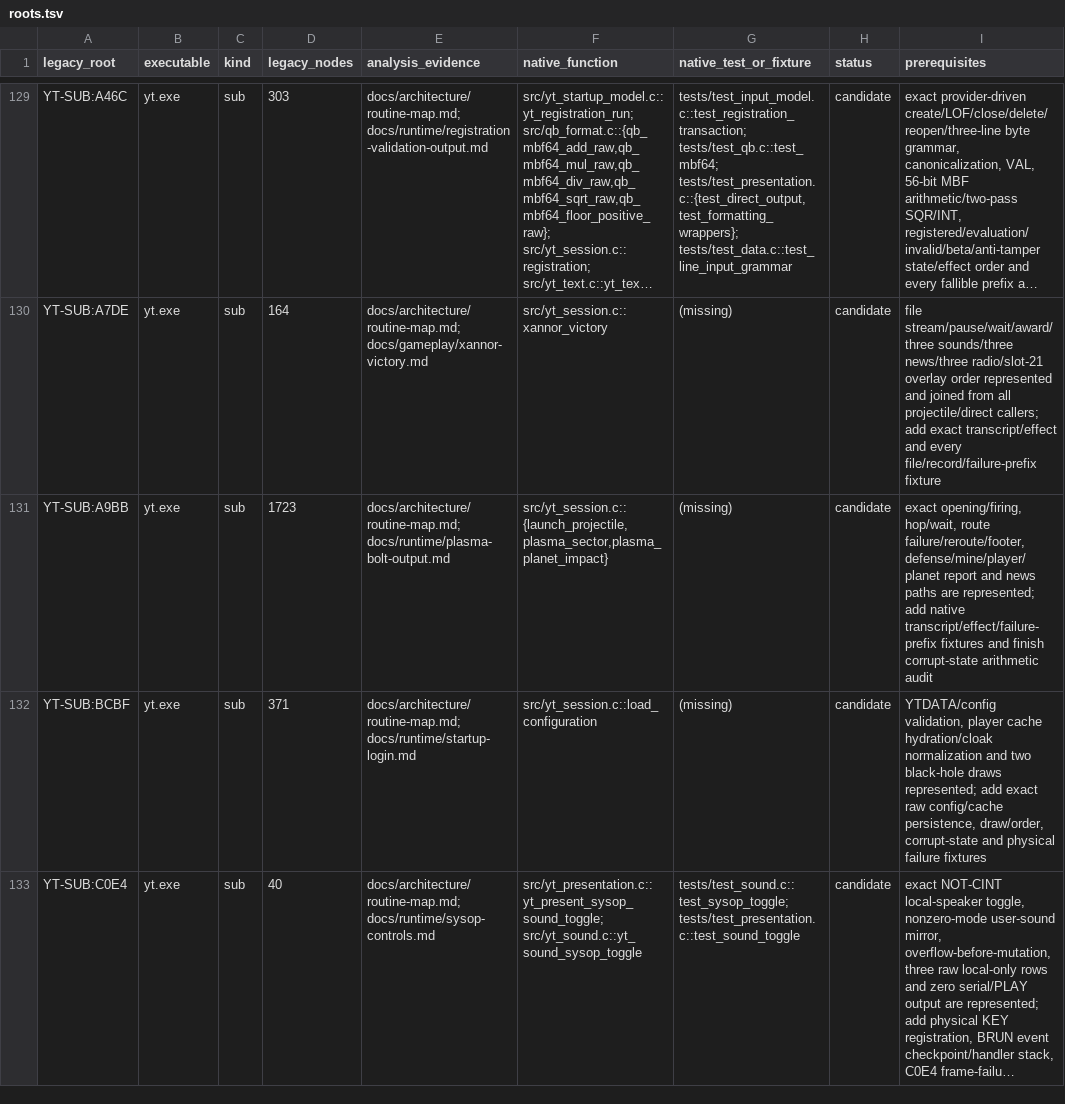
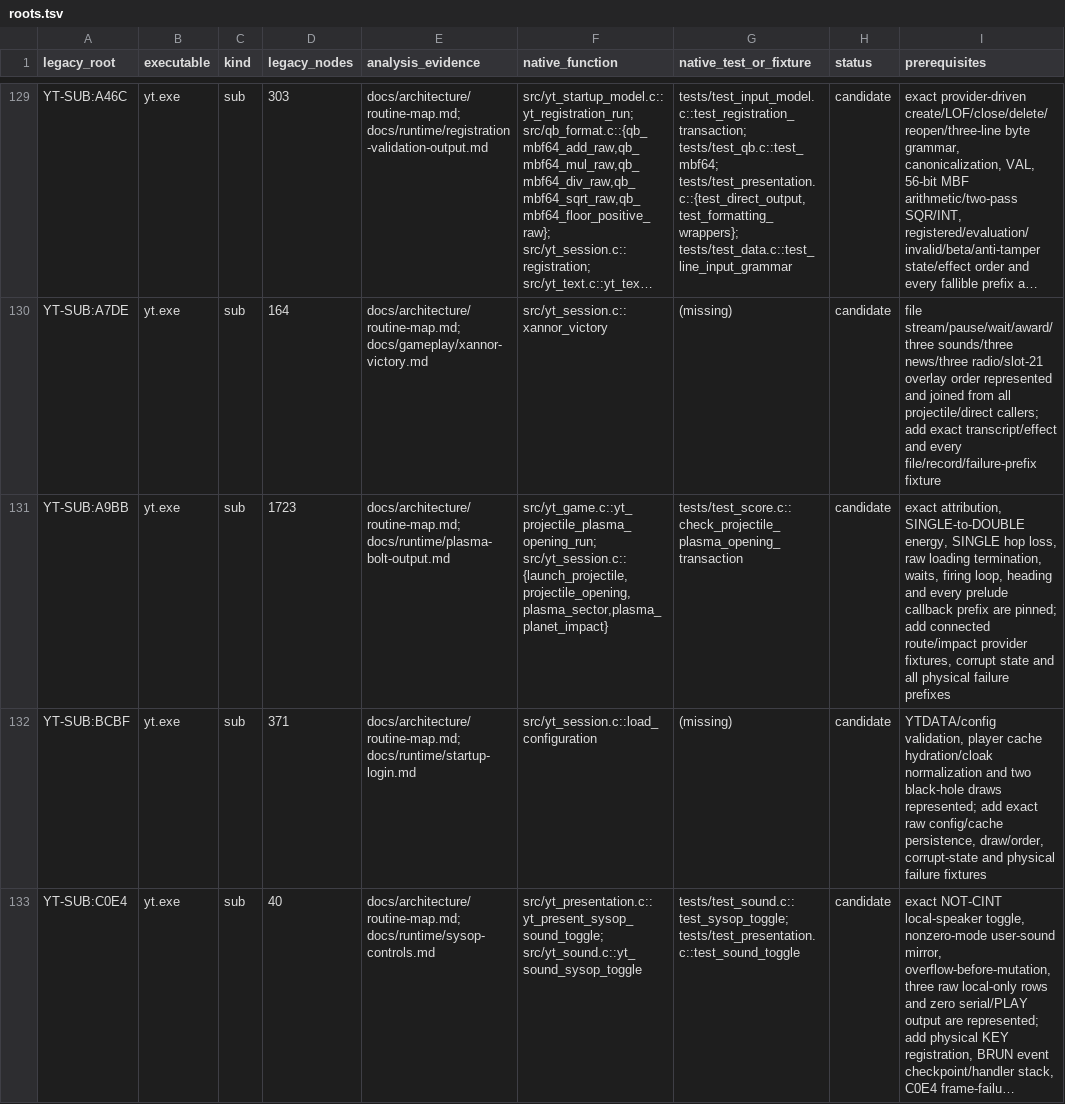
Before and after one commit to RealDeuce/yt, a TSV file: implementation-coverage/roots.tsv, drawn as a sheet; only a part is shown, gaps mark what is left out; long unchanged cells end in …; the diff names each change by its address in the sheet, - before the commit and + after, or states it on an @@ line.

Commit message:
Reconcile exact plasma launch prelude

```diff
--- a/implementation-coverage/roots.tsv
+++ b/implementation-coverage/roots.tsv
-F131 (native_function): src/yt_session.c::{launch_projectile,plasma_sector,plasma_planet_impact}
+F131 (native_function): src/yt_game.c::yt_projectile_plasma_opening_run; src/yt_session.c::{launch_projectile,projectile_opening,plasma_sector,plasma_planet_impact}
-G131 (native_test_or_fixture): (missing)
+G131 (native_test_or_fixture): tests/test_score.c::check_projectile_plasma_opening_transaction
-I131 (prerequisites): exact opening/firing, hop/wait, route failure/reroute/footer, defense/mine/player/planet report and news paths are represented; add native transcript/effect/failure-prefix fixtures and finish corrupt-state arithmetic audit
+I131 (prerequisites): exact attribution, SINGLE-to-DOUBLE energy, SINGLE hop loss, raw loading termination, waits, firing loop, heading and every prelude callback prefix are pinned; add connected route/impact provider fixtures, corrupt state and all physical failure prefixes
```
Also changed, not shown: implementation-coverage/presentation.tsv, 7 other files.
